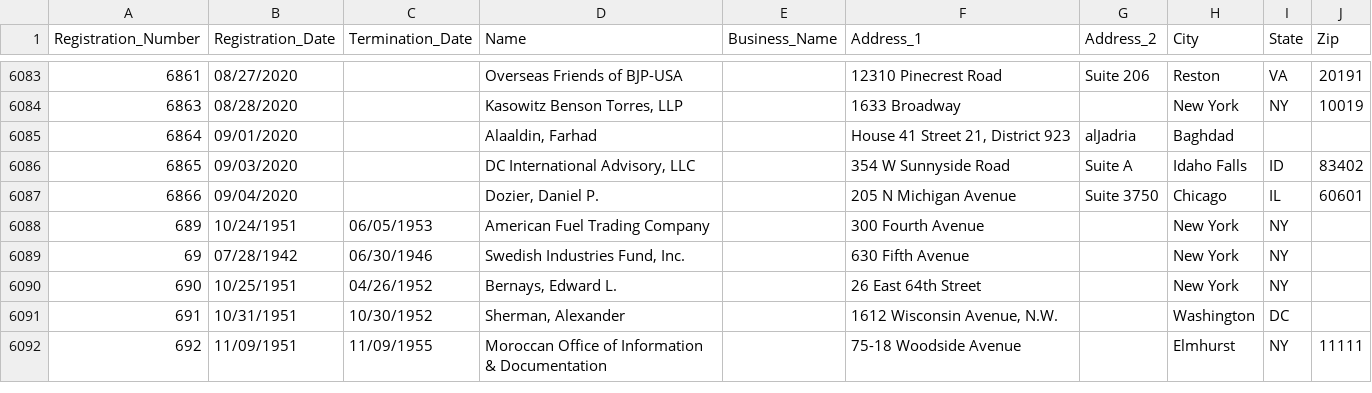
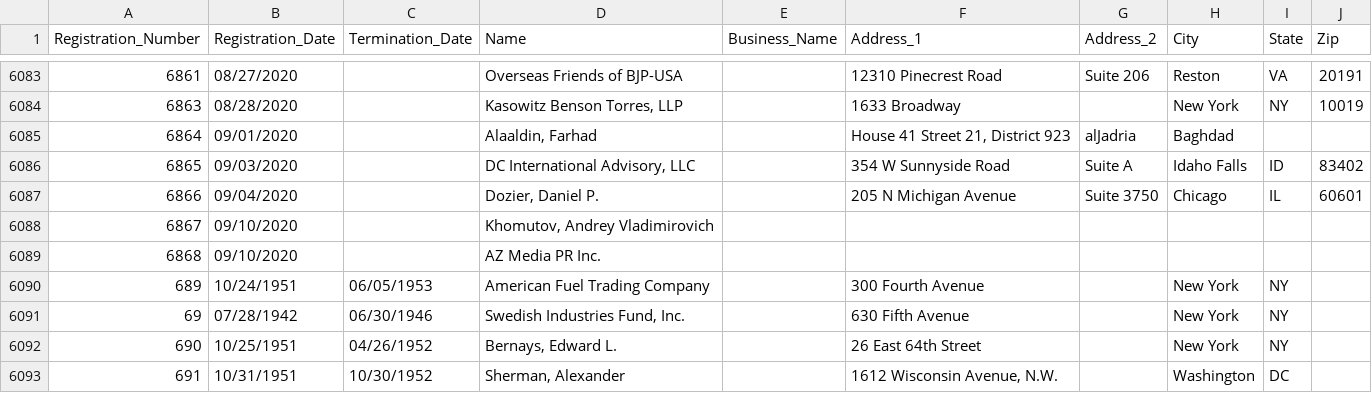
Before and after one commit to simonw/fara-history, a CSV file: FARA_All_Registrants.csv, drawn as a sheet; only a part is shown, gaps mark what is left out; the shorter side is filled out with more unchanged rows; the diff names each change by its address in the sheet, - before the commit and + after, or states it on an @@ line.

Commit message:
2 rows added
  Registration_Number: 6867
  Registration_Date: 09/10/2020
  Termination_Date:
  Name: Khomutov, Andrey Vladimirovich
  Business_Name:
  Address_1:
  Address_2:
  City:
  State:
  Zip:

  Registration_Number: 6868
  Registration_Date: 09/10/2020
  Termination_Date:
  Name: AZ Media PR Inc.
  Business_Name:
  Address_1:
  Address_2:
  City:
  State:
  Zip:

[skip ci]

```diff
--- a/FARA_All_Registrants.csv
+++ b/FARA_All_Registrants.csv
+row 6088: 6867 | 09/10/2020 |  | Khomutov, Andrey Vladimirovich
+row 6089: 6868 | 09/10/2020 |  | AZ Media PR Inc.
```
